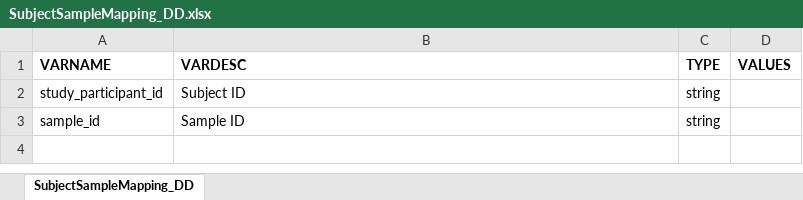
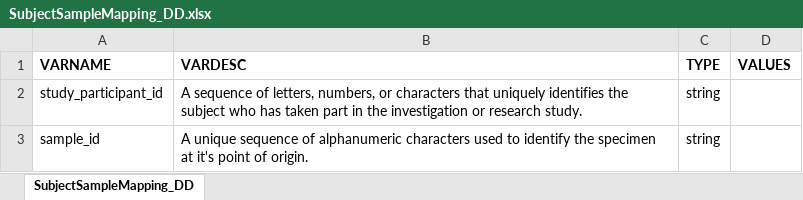
Before and after one commit to CBIIT/crdc-datahub-backend, an Excel workbook: resources/data-definition/CDS/SubjectSampleMapping_DD.xlsx, sheet SubjectSampleMapping_DD, drawn as a sheet; values as stored, in another font and other column widths than the file's, no borders; the diff names each change by its address in the sheet, - before the commit and + after, or states it on an @@ line.

Commit message:
updated DD per request.

```diff
--- a/resources/data-definition/CDS/SubjectSampleMapping_DD.xlsx (sheet SubjectSampleMapping_DD)
+++ b/resources/data-definition/CDS/SubjectSampleMapping_DD.xlsx (sheet SubjectSampleMapping_DD)
-B2 (VARDESC): Subject ID
+B2 (VARDESC): A sequence of letters, numbers, or characters that uniquely identifies the subject who has taken part in the investigation or research study.
-B3 (VARDESC): Sample ID
+B3 (VARDESC): A unique sequence of alphanumeric characters used to identify the specimen at it's point of origin.
```
